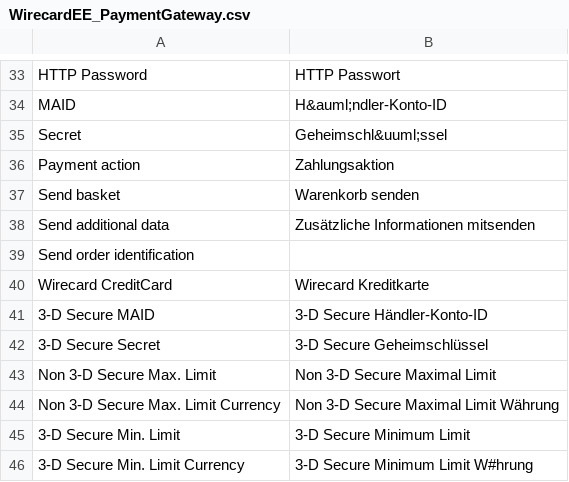
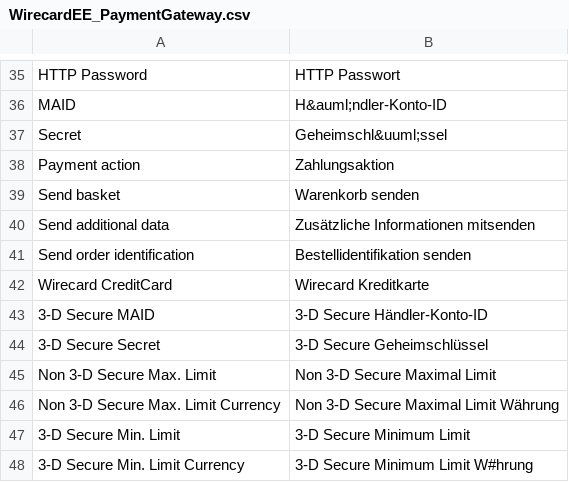
Before and after one commit to wirecard/magento-ee, a CSV file: app/locale/de_DE/WirecardEE_PaymentGateway.csv, drawn as a sheet; only a part is shown, gaps mark what is left out; the diff covers the shown part only.

```diff
--- a/app/locale/de_DE/WirecardEE_PaymentGateway.csv
+++ b/app/locale/de_DE/WirecardEE_PaymentGateway.csv
@@ -38,3 +40,3 @@
 "Send additional data","Zusätzliche Informationen mitsenden"
-"Send order identification",""
+"Send order identification","Bestellidentifikation senden"
 "Wirecard CreditCard","Wirecard Kreditkarte"
```
Also changed, not shown: 8 added rows, 1 removed row and 6 edited cells elsewhere in this file, app/locale/en_US/WirecardEE_PaymentGateway.csv, 2 other files.
